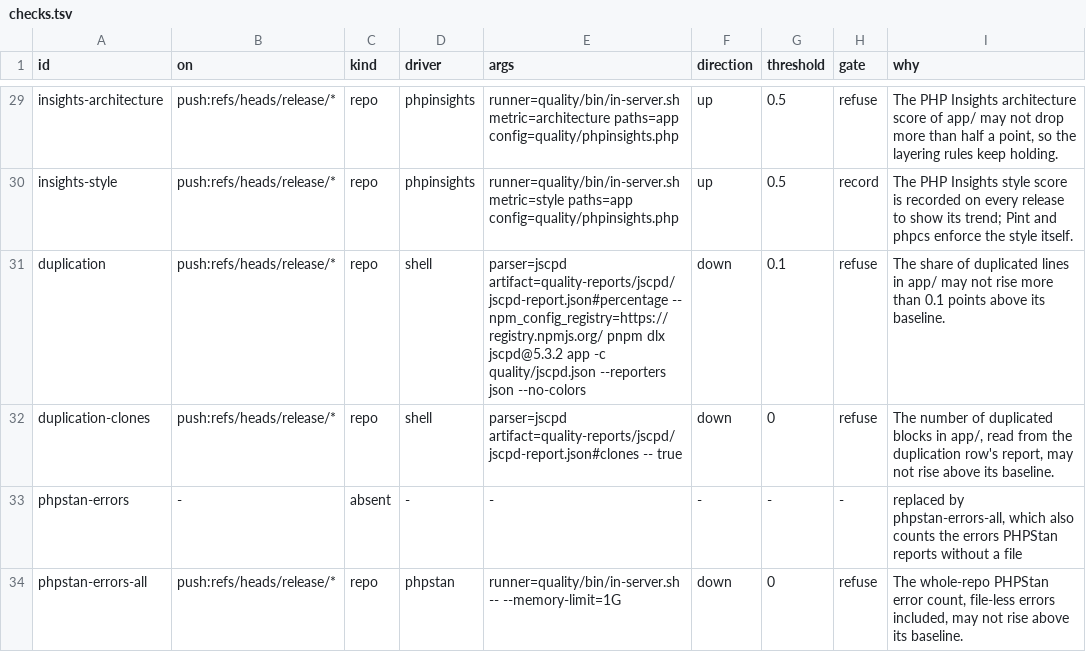
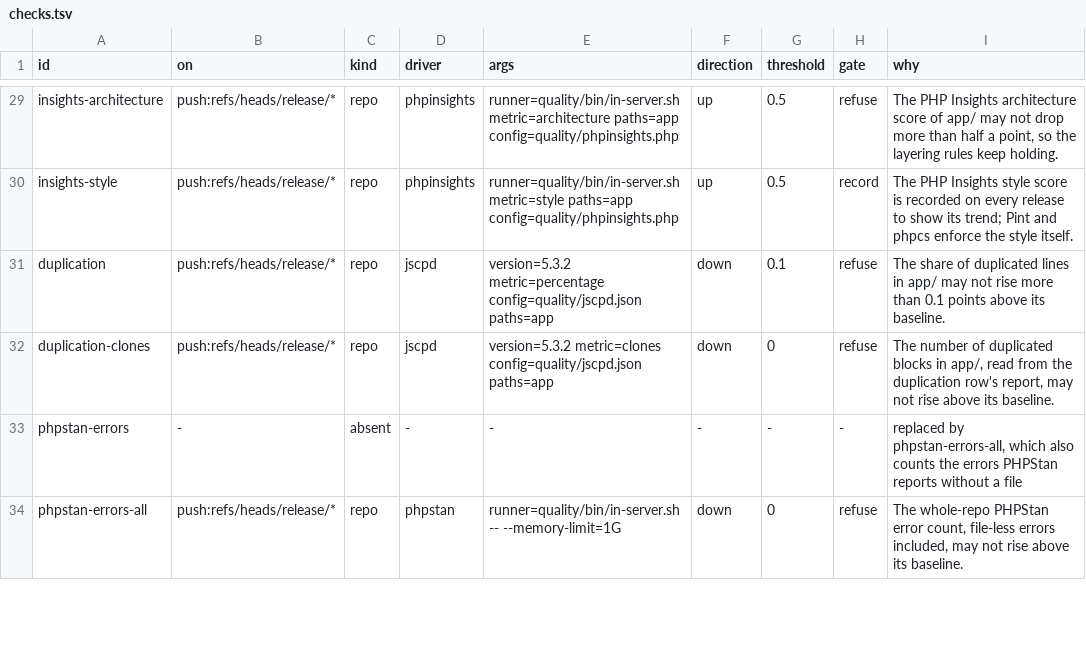
Before and after one commit to karoldabro/vault-quality-gates, a TSV file: migrations/recycling-api/checks.tsv, drawn as a sheet; only a part is shown, gaps mark what is left out.

```diff
--- a/migrations/recycling-api/checks.tsv
+++ b/migrations/recycling-api/checks.tsv
@@ -30,4 +30,4 @@ insights-architecture	push:refs/heads/release/*	repo	phpinsights	runner=quality/
 insights-style	push:refs/heads/release/*	repo	phpinsights	runner=quality/bin/in-server.sh metric=style paths=app config=quality/phpinsights.php	up	0.5	record	The PHP Insights style score is recorded on every release to show its trend; Pint and phpcs enforce the style itself.
-duplication	push:refs/heads/release/*	repo	shell	parser=jscpd artifact=quality-reports/jscpd/jscpd-report.json#percentage -- npm_config_registry=https://registry.npmjs.org/ pnpm dlx jscpd@5.3.2 app -c quality/jscpd.json --reporters json --no-colors	down	0.1	refuse	The share of duplicated lines in app/ may not rise more than 0.1 points above its baseline.
-duplication-clones	push:refs/heads/release/*	repo	shell	parser=jscpd artifact=quality-reports/jscpd/jscpd-report.json#clones -- true	down	0	refuse	The number of duplicated blocks in app/, read from the duplication row's report, may not rise above its baseline.
+duplication	push:refs/heads/release/*	repo	jscpd	version=5.3.2 metric=percentage config=quality/jscpd.json paths=app	down	0.1	refuse	The share of duplicated lines in app/ may not rise more than 0.1 points above its baseline.
+duplication-clones	push:refs/heads/release/*	repo	jscpd	version=5.3.2 metric=clones config=quality/jscpd.json paths=app	down	0	refuse	The number of duplicated blocks in app/, read from the duplication row's report, may not rise above its baseline.
 phpstan-errors	-	absent	-	-	-	-	-	replaced by phpstan-errors-all, which also counts the errors PHPStan reports without a file
```
Also changed, not shown: 11 other files.
